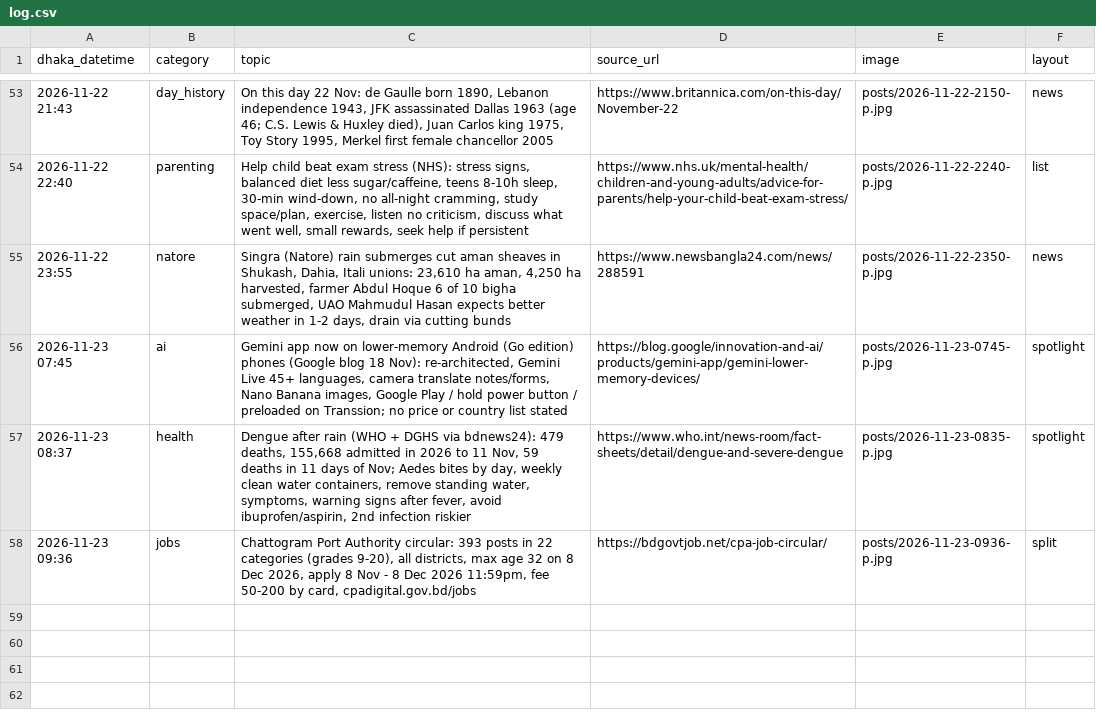
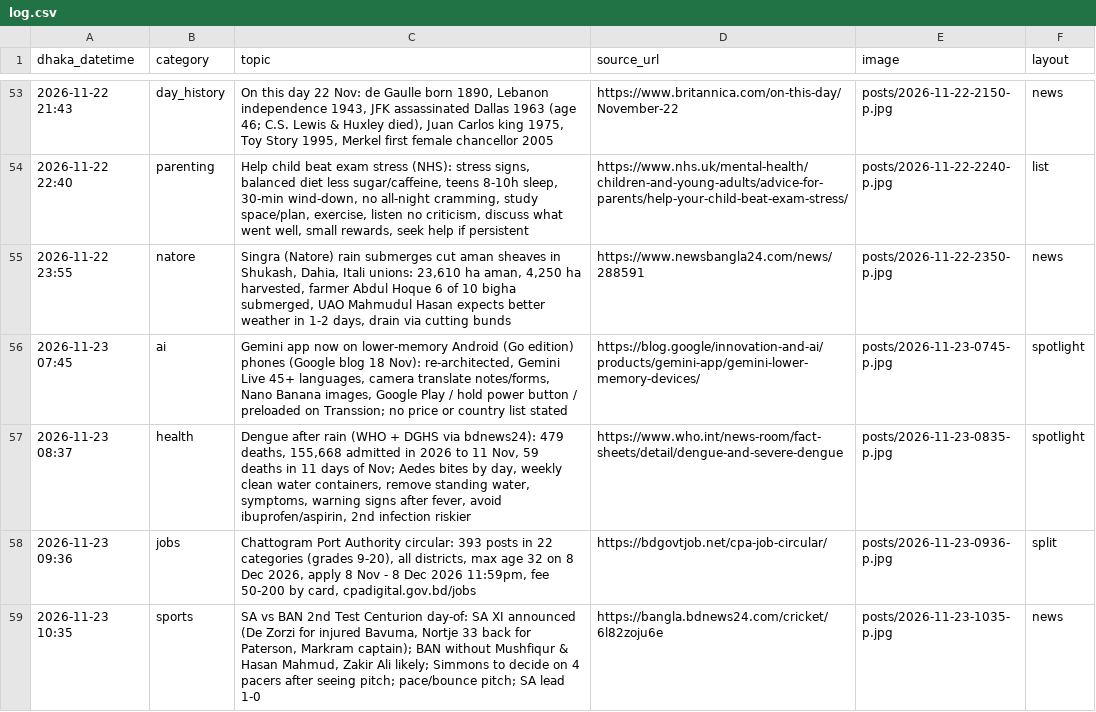
Before and after one commit to Rajibnt/codexnatore, a CSV file: ready/log.csv, drawn as a sheet; only a part is shown, gaps mark what is left out; the diff names each change by its address in the sheet, - before the commit and + after, or states it on an @@ line.

```diff
--- a/ready/log.csv
+++ b/ready/log.csv
+row 59: 2026-11-23 10:35 | sports | SA vs BAN 2nd Test Centurion day-of: SA XI announced (De Zorzi for injured Bavuma, Nortje 33 back for Paterson, Markram captain); BAN without Mushfiqur & Hasan Mahmud, Zakir Ali likely; Simmons to decide on 4 pacers after seeing pitch; pace/bounce pitch; SA lead 1-0 | https://bangla.bdnews24.com/cricket/6l82zoju6e | posts/2026-11-23-1035-p.jpg | news
```
Also changed, not shown: 4 other files.
